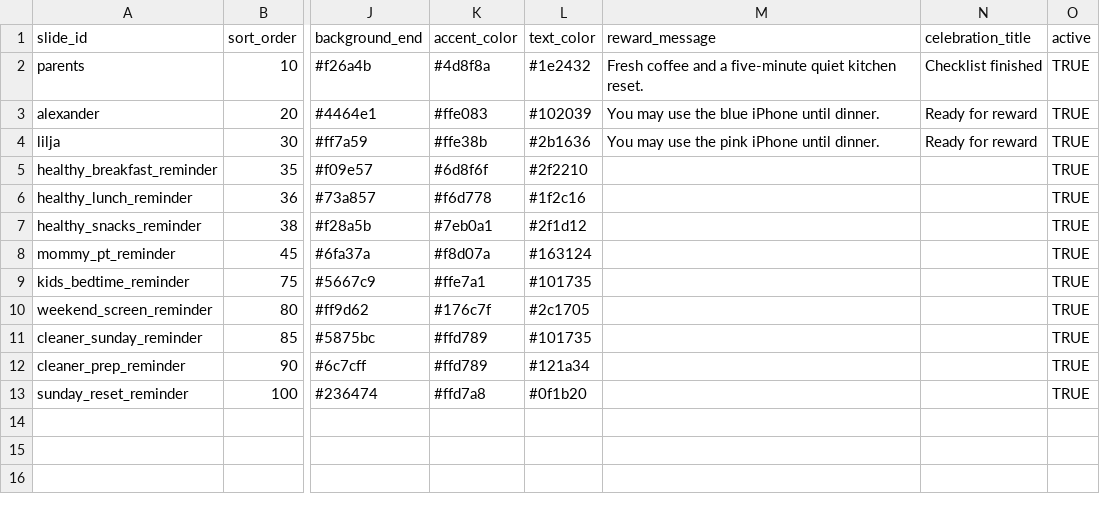
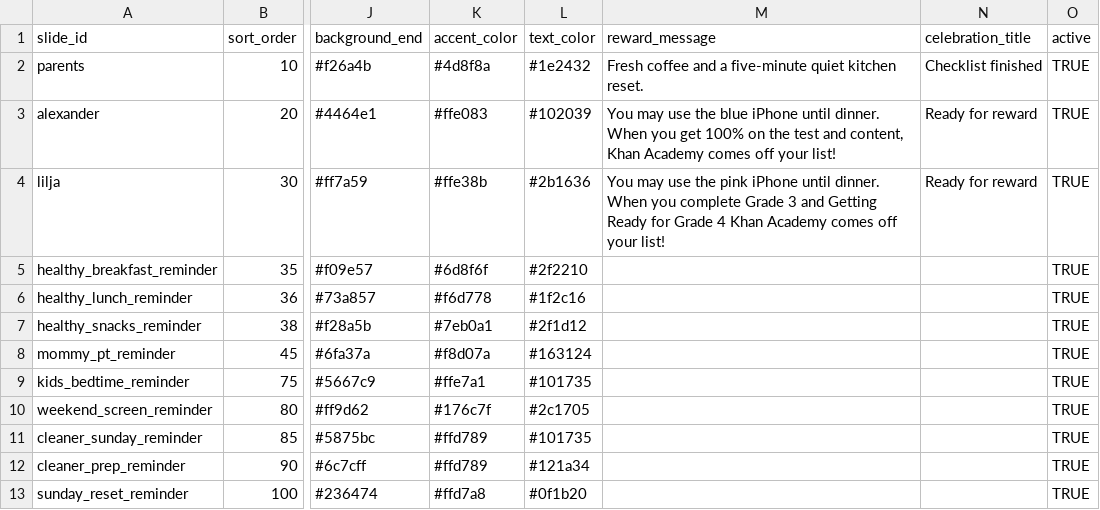
Before and after one commit to kgracekennedy/headsUpDisplay, a CSV file: data/source/slides.csv, drawn as a sheet; only a part is shown, gaps mark what is left out; the diff names each change by its address in the sheet, - before the commit and + after, or states it on an @@ line.

Commit message:
Update kid Khan reward messages

```diff
--- a/data/source/slides.csv
+++ b/data/source/slides.csv
-M3 (reward_message): …until dinner.
+M3 (reward_message): …until dinner. When you get 100% on the test and content, Khan Academy comes off your list!
-M4 (reward_message): …until dinner.
+M4 (reward_message): …until dinner. When you complete Grade 3 and Getting Ready for Grade 4 Khan Academy comes off your list!
```
Also changed, not shown: data/source/slide_items.csv, 3 other files.
